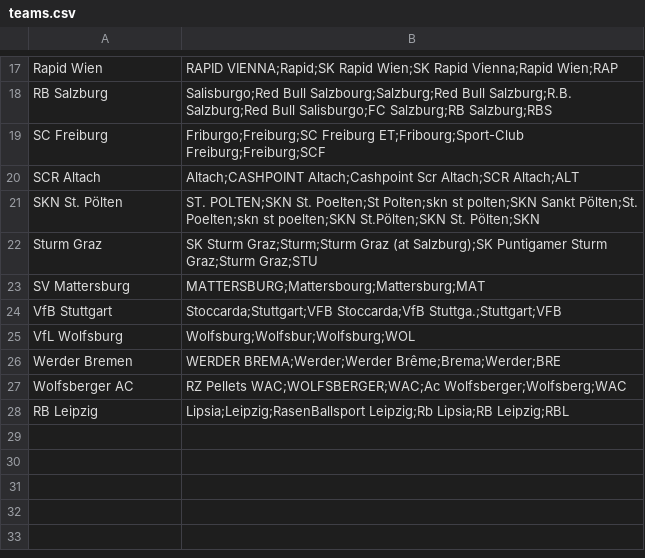
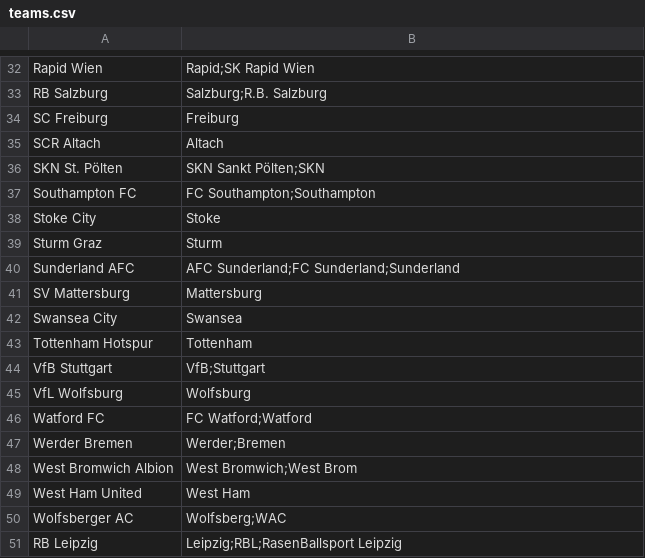
Before and after one commit to nathaniel-boisgard/thesis-data-converter, a CSV file: src/main/resources/teams.csv, drawn as a sheet; only a part is shown, gaps mark what is left out; addresses are those after the commit; the diff covers the shown part only; the diff names each change by its address in the sheet, - before the commit and + after, or states it on an @@ line.

```diff
--- a/src/main/resources/teams.csv
+++ b/src/main/resources/teams.csv
-B32: RAPID VIENNA;Rapid;SK Rapid Wien;SK Rapid Vienna;Rapid Wien;RAP
+B32: Rapid;SK Rapid Wien
-B33: Salisburgo;Red Bull Salzbourg;Salzburg;Red Bull Salzburg;R.B. Salzburg;Red Bull Salisburgo;FC Salzburg;RB Salzburg;RBS
+B33: Salzburg;R.B. Salzburg
-B34: Friburgo;Freiburg;SC Freiburg ET;Fribourg;Sport-Club Freiburg;Freiburg;SCF
+B34: Freiburg
-B35: Altach;CASHPOINT Altach;Cashpoint Scr Altach;SCR Altach;ALT
+B35: Altach
-B36: ST. POLTEN;SKN St. Poelten;St Polten;skn st polten;SKN Sankt Pölten;St. Poelten;skn st poelten;SKN St.Pölten;SKN St. Pölten;SKN
+B36: SKN Sankt Pölten;SKN
+row 37: Southampton FC | FC Southampton;Southampton
+row 38: Stoke City | Stoke
-B39: SK Sturm Graz;Sturm;Sturm Graz (at Salzburg);SK Puntigamer Sturm Graz;Sturm Graz;STU
+B39: Sturm
+row 40: Sunderland AFC | AFC Sunderland;FC Sunderland;Sunderland
-B41: MATTERSBURG;Mattersbourg;Mattersburg;MAT
+B41: Mattersburg
+row 42: Swansea City | Swansea
+row 43: Tottenham Hotspur | Tottenham
-B44: Stoccarda;Stuttgart;VFB Stoccarda;VfB Stuttga.;Stuttgart;VFB
+B44: VfB;Stuttgart
-B45: Wolfsburg;Wolfsbur;Wolfsburg;WOL
+B45: Wolfsburg
+row 46: Watford FC | FC Watford;Watford
-B47: WERDER BREMA;Werder;Werder Brême;Brema;Werder;BRE
+B47: Werder;Bremen
+row 48: West Bromwich Albion | West Bromwich;West Brom
+row 49: West Ham United | West Ham
-B50: RZ Pellets WAC;WOLFSBERGER;WAC;Ac Wolfsberger;Wolfsberg;WAC
+B50: Wolfsberg;WAC
-B51: Lipsia;Leipzig;RasenBallsport Leipzig;Rb Lipsia;RB Leipzig;RBL
+B51: Leipzig;RBL;RasenBallsport Leipzig
```
Also changed, not shown: 15 added rows and 16 edited cells elsewhere in this file, src/main/resources/competitions.csv, src/main/resources/patterns.csv, 8 other files.
